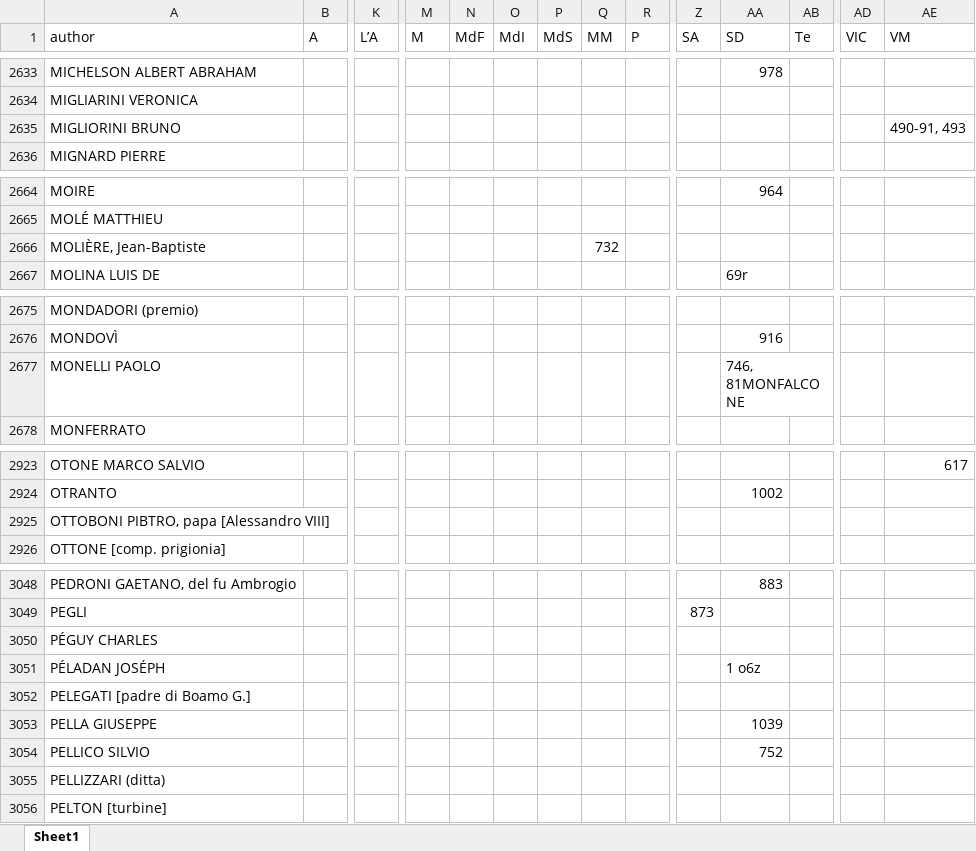
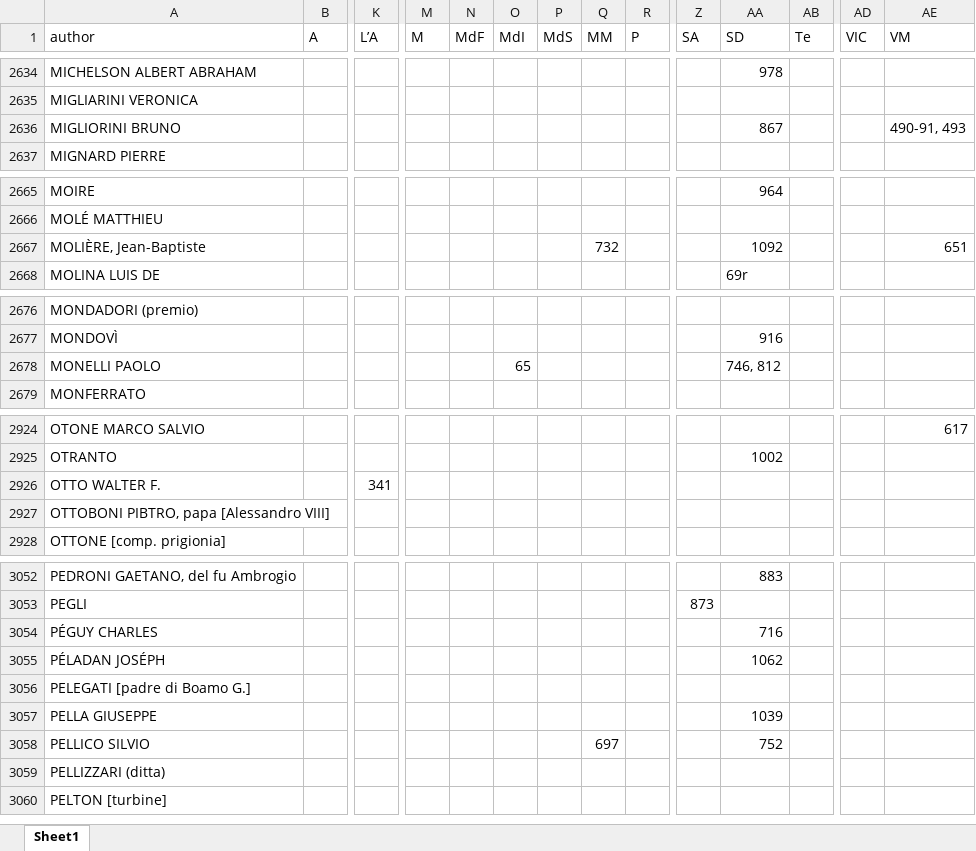
Before and after one commit to Nora1211/Gadda, an Excel workbook: indiceCazzo.xlsx, sheet Sheet1, drawn as a sheet; only a part is shown, gaps mark what is left out; values as stored, in another font and other column widths than the file's, no cell formats; addresses are those after the commit; rows hold the shown columns only; the diff covers the shown part only; the diff names each change by its address in the sheet, - before the commit and + after, or states it on an @@ line.

```diff
--- a/indiceCazzo.xlsx (sheet Sheet1)
+++ b/indiceCazzo.xlsx (sheet Sheet1)
-AA2636 (SD): (empty)
+AA2636 (SD): 867
-AA2667 (SD): (empty)
+AA2667 (SD): 1092
-AE2667 (VM): (empty)
+AE2667 (VM): 651
-O2678 (MdI): (empty)
+O2678 (MdI): 65
-AA2678 (SD): 746, 81MONFALCONE
+AA2678 (SD): 746, 812
+row 2926: OTTO WALTER F. |  | 341
-AA3054 (SD): (empty)
+AA3054 (SD): 716
-AA3055 (SD): 1 o6z
+AA3055 (SD): 1062
-Q3058 (MM): (empty)
+Q3058 (MM): 697
```
Also changed, not shown: 4 added rows, 1 removed row and 31 edited cells elsewhere in this sheet, cell formats, Corrispondenze.xlsx.
